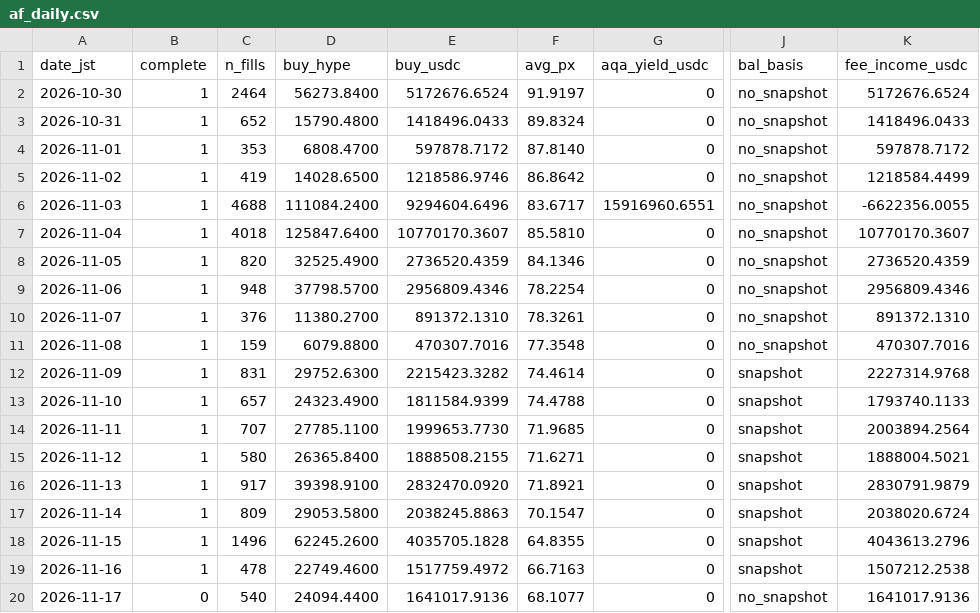
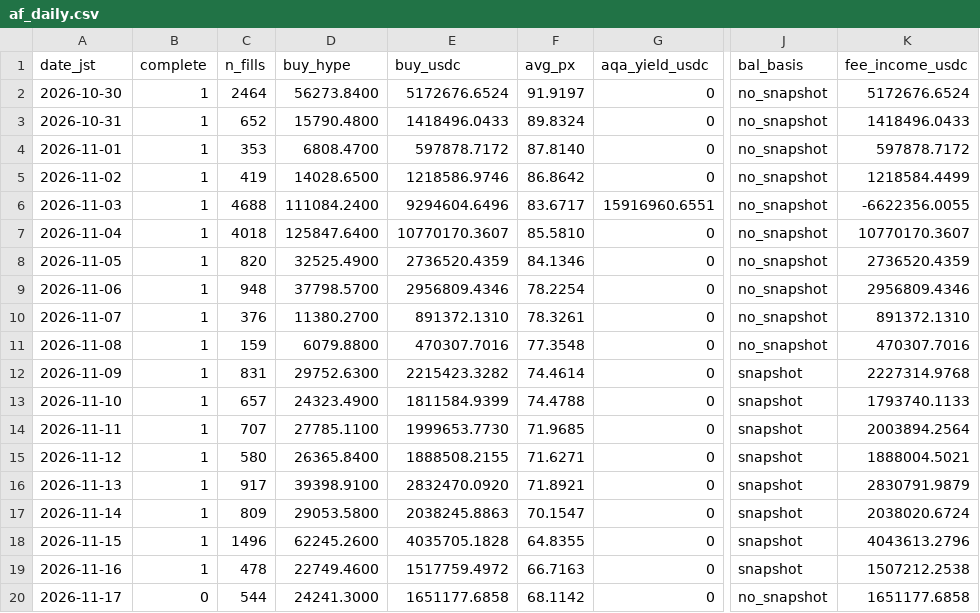
Before and after one commit to ryu-sf6/hype-funding, a CSV file: data/af_daily.csv, drawn as a sheet; only a part is shown, gaps mark what is left out; the diff names each change by its address in the sheet, - before the commit and + after, or states it on an @@ line.

```diff
--- a/data/af_daily.csv
+++ b/data/af_daily.csv
-C20 (n_fills): 540
+C20 (n_fills): 544
-D20 (buy_hype): 24094.4400
+D20 (buy_hype): 24241.3000
-E20 (buy_usdc): 1641017.9136
+E20 (buy_usdc): 1651177.6858
-F20 (avg_px): 68.1077
+F20 (avg_px): 68.1142
-K20 (fee_income_usdc): 1641017.9136
+K20 (fee_income_usdc): 1651177.6858
```
Also changed, not shown: data/af_buys_hourly.csv, data/af_snapshots.csv, 7 other files.
